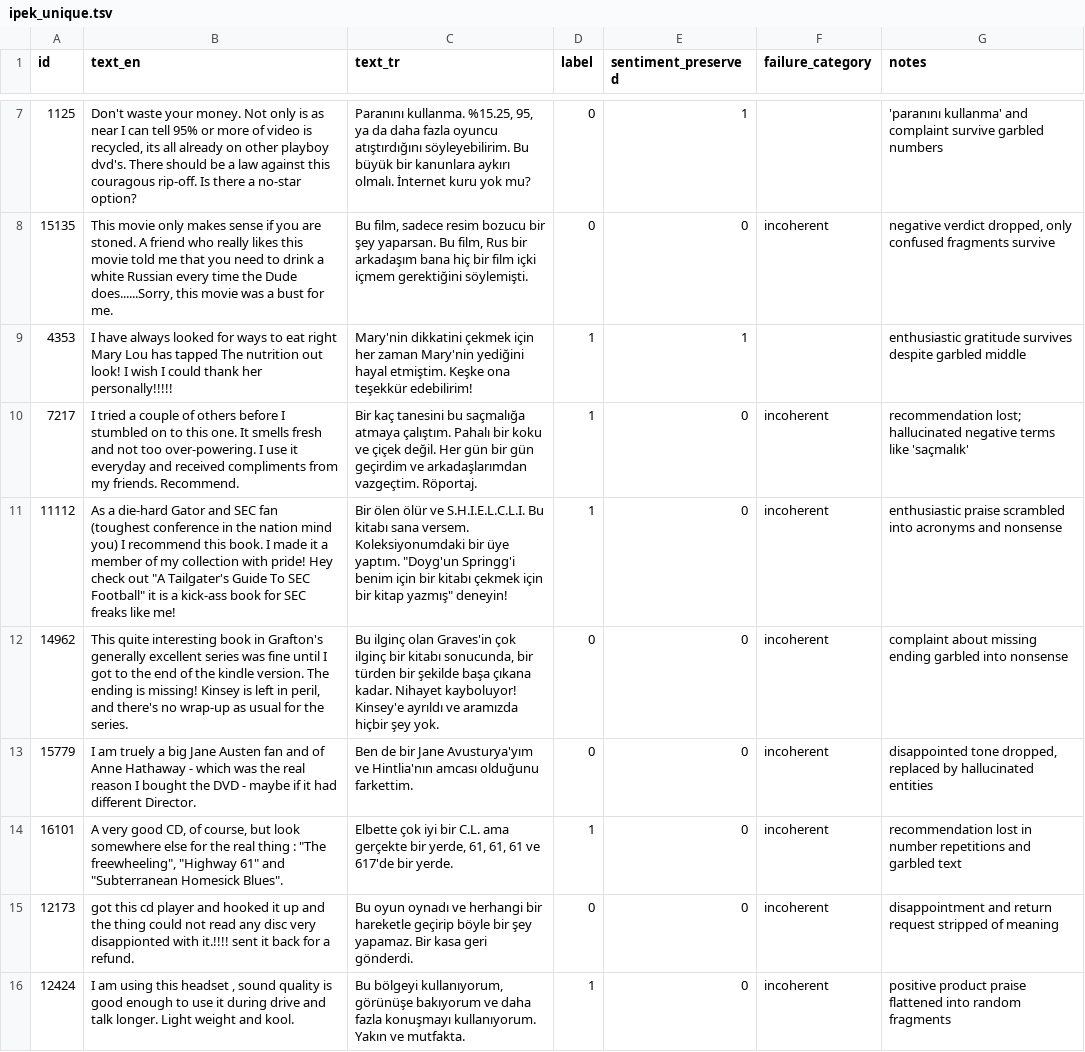
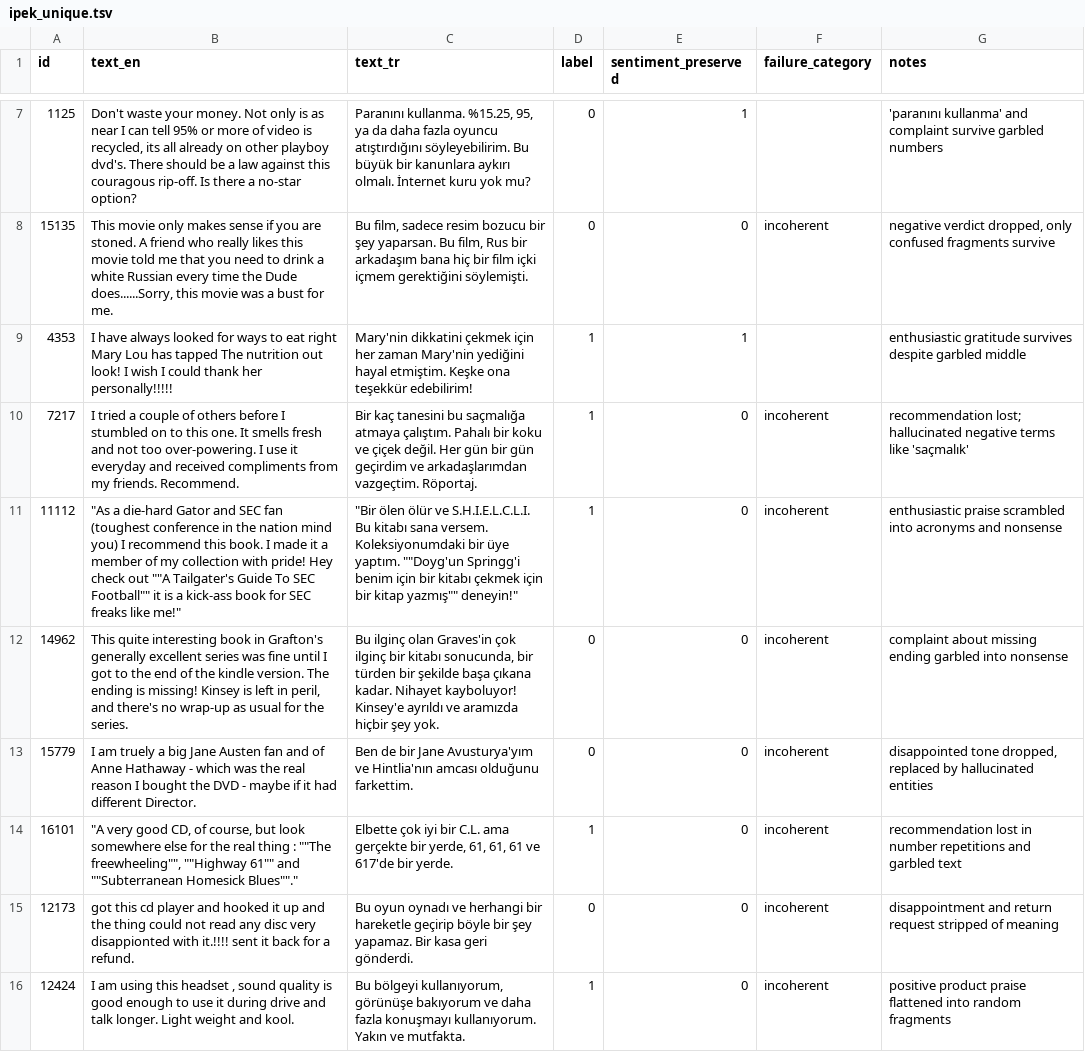
Before and after one commit to niushamjd/mt-augmentation-sentiment-tr, a TSV file: data/annotation/ipek_unique.tsv, drawn as a sheet; only a part is shown, gaps mark what is left out; the diff covers the shown part only.

Commit message:
Fix annotations format

```diff
--- a/data/annotation/ipek_unique.tsv
+++ b/data/annotation/ipek_unique.tsv
@@ -10,6 +10,6 @@ id	text_en	text_tr	label	sentiment_preserved	failure_category	notes
 7217	I tried a couple of others before I stumbled on to this one. It smells fresh and not too over-powering. I use it everyday and received compliments from my friends. Recommend.	Bir kaç tanesini bu saçmalığa atmaya çalıştım. Pahalı bir koku ve çiçek değil. Her gün bir gün geçirdim ve arkadaşlarımdan vazgeçtim. Röportaj.	1	0	incoherent	recommendation lost; hallucinated negative terms like 'saçmalık'
-11112	"As a die-hard Gator and SEC fan (toughest conference in the nation mind you) I recommend this book. I made it a member of my collection with pride! Hey check out ""A Tailgater's Guide To SEC Football"" it is a kick-ass book for SEC freaks like me!"	"Bir ölen ölür ve S.H.I.E.L.C.L.I. Bu kitabı sana versem. Koleksiyonumdaki bir üye yaptım. ""Doyg'un Springg'i benim için bir kitabı çekmek için bir kitap yazmış"" deneyin!"	1	0	incoherent	enthusiastic praise scrambled into acronyms and nonsense
+11112	"""As a die-hard Gator and SEC fan (toughest conference in the nation mind you) I recommend this book. I made it a member of my collection with pride! Hey check out """"A Tailgater's Guide To SEC Football"""" it is a kick-ass book for SEC freaks like me!"""	"""Bir ölen ölür ve S.H.I.E.L.C.L.I. Bu kitabı sana versem. Koleksiyonumdaki bir üye yaptım. """"Doyg'un Springg'i benim için bir kitabı çekmek için bir kitap yazmış"""" deneyin!"""	1	0	incoherent	enthusiastic praise scrambled into acronyms and nonsense
 14962	This quite interesting book in Grafton's generally excellent series was fine until I got to the end of the kindle version. The ending is missing! Kinsey is left in peril, and there's no wrap-up as usual for the series.	Bu ilginç olan Graves'in çok ilginç bir kitabı sonucunda, bir türden bir şekilde başa çıkana kadar. Nihayet kayboluyor! Kinsey'e ayrıldı ve aramızda hiçbir şey yok.	0	0	incoherent	complaint about missing ending garbled into nonsense
 15779	I am truely a big Jane Austen fan and of Anne Hathaway - which was the real reason I bought the DVD - maybe if it had different Director.	Ben de bir Jane Avusturya'yım ve Hintlia'nın amcası olduğunu farkettim.	0	0	incoherent	disappointed tone dropped, replaced by hallucinated entities
-16101	"A very good CD, of course, but look somewhere else for the real thing : ""The freewheeling"", ""Highway 61"" and ""Subterranean Homesick Blues""."	Elbette çok iyi bir C.L. ama gerçekte bir yerde, 61, 61, 61 ve 617'de bir yerde.	1	0	incoherent	recommendation lost in number repetitions and garbled text
+16101	"""A very good CD, of course, but look somewhere else for the real thing : """"The freewheeling"""", """"Highway 61"""" and """"Subterranean Homesick Blues""""."""	Elbette çok iyi bir C.L. ama gerçekte bir yerde, 61, 61, 61 ve 617'de bir yerde.	1	0	incoherent	recommendation lost in number repetitions and garbled text
 12173	got this cd player and hooked it up and the thing could not read any disc very disappionted with it.!!!! sent it back for a refund.	Bu oyun oynadı ve herhangi bir hareketle geçirip böyle bir şey yapamaz. Bir kasa geri gönderdi.	0	0	incoherent	disappointment and return request stripped of meaning
```
Also changed, not shown: 2 edited cells elsewhere in this file.
